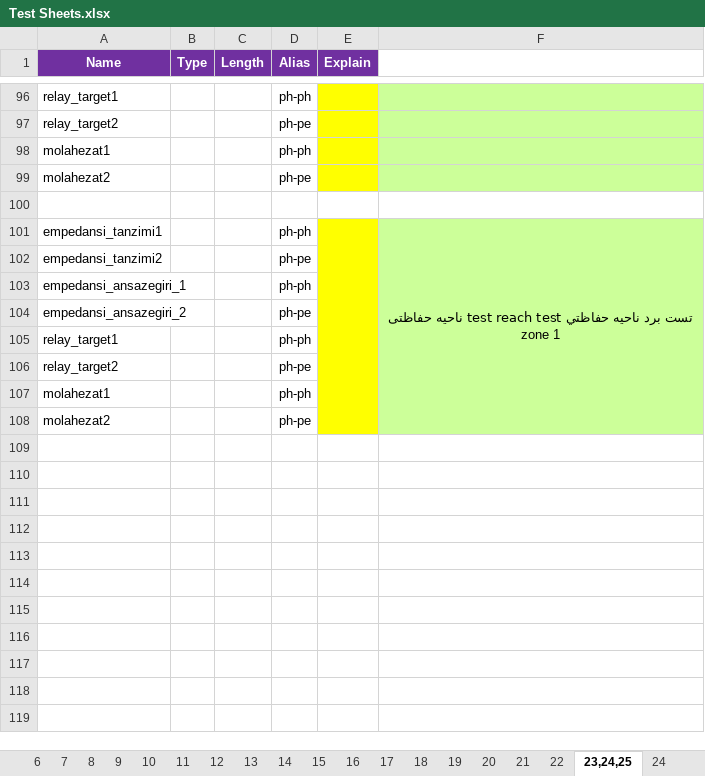
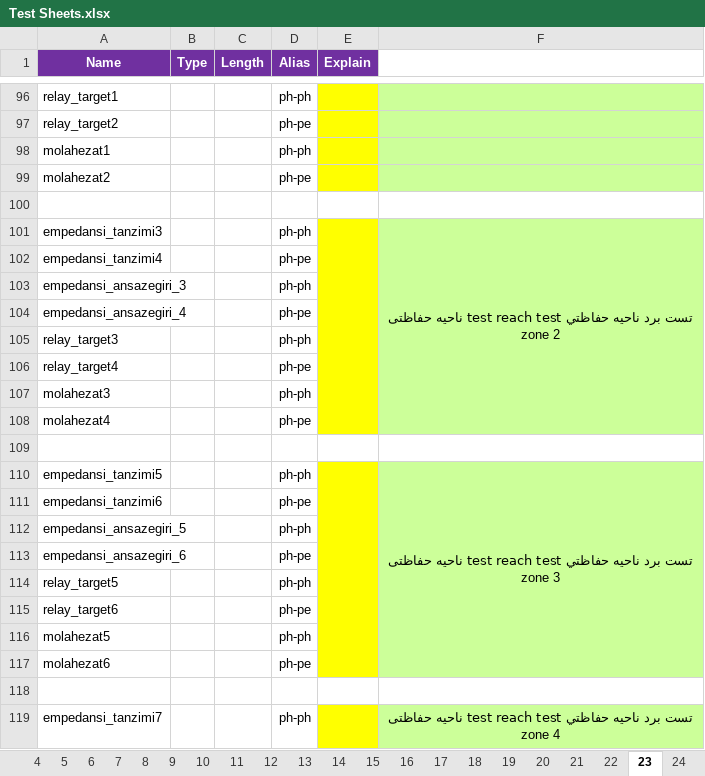
Before and after one commit to ehsan2029/aslibargh, an Excel workbook: filhaye mord neyaz/Test Sheets.xlsx, sheet 23, drawn as a sheet; only a part is shown, gaps mark what is left out; values as stored, in another font and other column widths than the file's, no borders; charts and pictures not drawn; the diff covers the shown part only; the diff names each change by its address in the sheet, - before the commit and + after, or states it on an @@ line.

Commit message:
Update Test Sheets.xlsx

```diff
--- a/filhaye mord neyaz/Test Sheets.xlsx (sheet 23)
+++ b/filhaye mord neyaz/Test Sheets.xlsx (sheet 23)
-sheet tab: 23,24,25
+sheet tab: 23
-A101 (Name): empedansi_tanzimi1
+A101 (Name): empedansi_tanzimi3
-F101: …حفاظتی zone 1
+F101: …حفاظتی zone 2
-A102 (Name): empedansi_tanzimi2
+A102 (Name): empedansi_tanzimi4
-A103 (Name): empedansi_ansazegiri_1
+A103 (Name): empedansi_ansazegiri_3
-A104 (Name): empedansi_ansazegiri_2
+A104 (Name): empedansi_ansazegiri_4
-A105 (Name): relay_target1
+A105 (Name): relay_target3
-A106 (Name): relay_target2
+A106 (Name): relay_target4
-A107 (Name): molahezat1
+A107 (Name): molahezat3
-A108 (Name): molahezat2
+A108 (Name): molahezat4
+row 109: (empty)
+row 110: empedansi_tanzimi5 |  |  | ph-ph |  | تست برد ناحيه حفاظتي test reach test ناحیه حفاظتی zone 3
+row 111: empedansi_tanzimi6 |  |  | ph-pe
+row 112: empedansi_ansazegiri_5 |  |  | ph-ph
+row 113: empedansi_ansazegiri_6 |  |  | ph-pe
+row 114: relay_target5 |  |  | ph-ph
+row 115: relay_target6 |  |  | ph-pe
+row 116: molahezat5 |  |  | ph-ph
+row 117: molahezat6 |  |  | ph-pe
+row 118: (empty)
+row 119: empedansi_tanzimi7 |  |  | ph-ph |  | تست برد ناحيه حفاظتي test reach test ناحیه حفاظتی zone 4
```
Also changed, not shown: 22 added rows elsewhere in this sheet, sheet 24.
